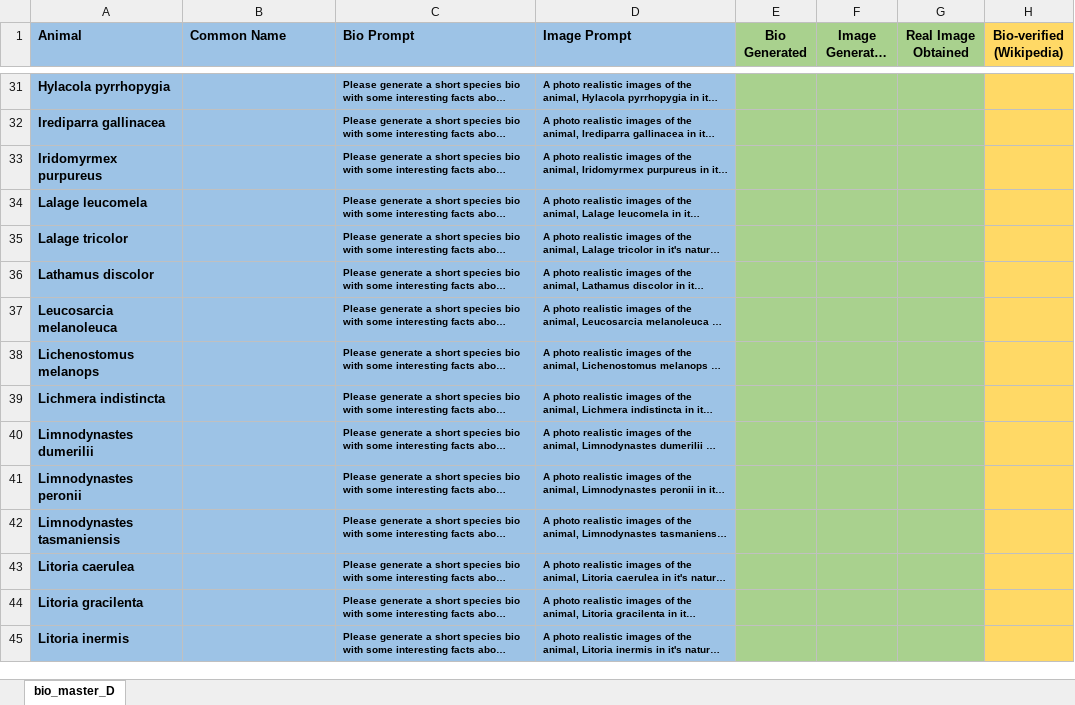
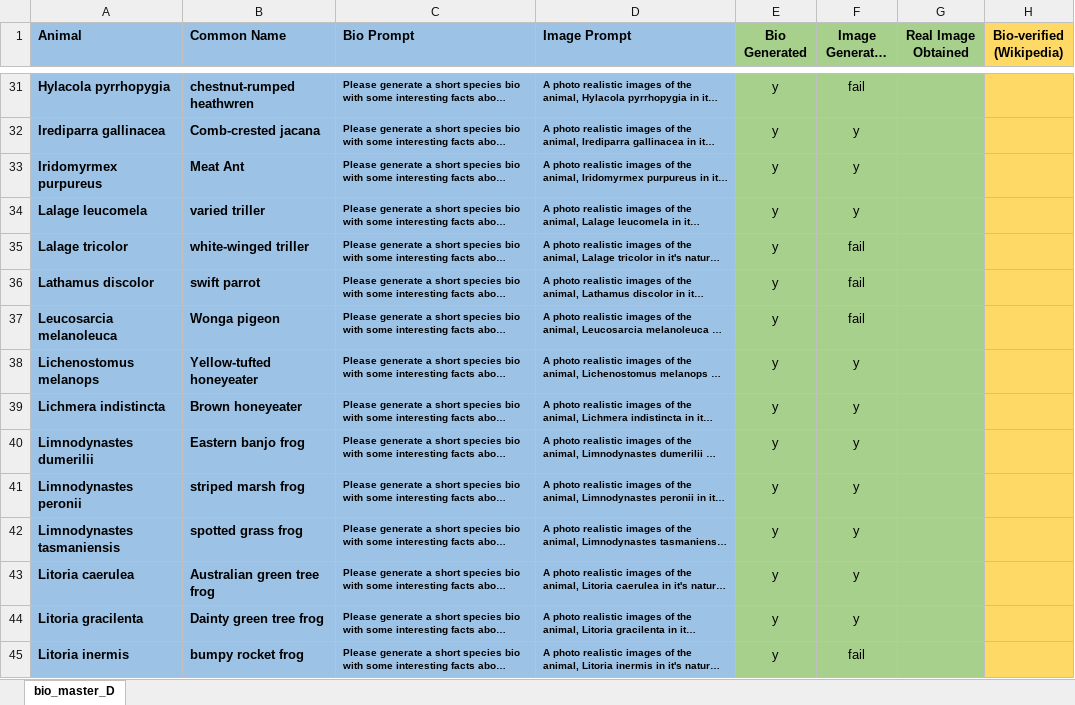
Before and after one commit to DataBytes-Organisation/Project-Echo, an Excel workbook: src/Prototypes/hmi/AI/bio_master_E.xlsx, sheet bio_master_D, drawn as a sheet; only a part is shown, gaps mark what is left out; long unchanged cells end in …; values as stored, in another font and other column widths than the file's, no borders; charts and pictures not drawn; the diff covers the shown part only; the diff names each change by its address in the sheet, - before the commit and + after, or states it on an @@ line.

Commit message:
images, spreadsheet

```diff
--- a/src/Prototypes/hmi/AI/bio_master_E.xlsx (sheet bio_master_D)
+++ b/src/Prototypes/hmi/AI/bio_master_E.xlsx (sheet bio_master_D)
-B31 (Common Name): (empty)
+B31 (Common Name): chestnut-rumped heathwren
-E31:E45 (Bio Generated): (empty)
+E31:E45 (Bio Generated): y
-F31 (Image Generated (Best of 4)): (empty)
+F31 (Image Generated (Best of 4)): fail
-B32 (Common Name): (empty)
+B32 (Common Name): Comb-crested jacana
-F32:F34 (Image Generated (Best of 4)): (empty)
+F32:F34 (Image Generated (Best of 4)): y
-B33 (Common Name): (empty)
+B33 (Common Name): Meat Ant
-B34 (Common Name): (empty)
+B34 (Common Name): varied triller
-B35 (Common Name): (empty)
+B35 (Common Name): white-winged triller
-F35:F37 (Image Generated (Best of 4)): (empty)
+F35:F37 (Image Generated (Best of 4)): fail
-B36 (Common Name): (empty)
+B36 (Common Name): swift parrot
-B37 (Common Name): (empty)
+B37 (Common Name): Wonga pigeon
-B38 (Common Name): (empty)
+B38 (Common Name): Yellow-tufted honeyeater
-F38:F44 (Image Generated (Best of 4)): (empty)
+F38:F44 (Image Generated (Best of 4)): y
-B39 (Common Name): (empty)
+B39 (Common Name): Brown honeyeater
-B40 (Common Name): (empty)
+B40 (Common Name): Eastern banjo frog
-B41 (Common Name): (empty)
+B41 (Common Name): striped marsh frog
-B42 (Common Name): (empty)
+B42 (Common Name): spotted grass frog
-B43 (Common Name): (empty)
+B43 (Common Name): Australian green tree frog
-B44 (Common Name): (empty)
+B44 (Common Name): Dainty green tree frog
-B45 (Common Name): (empty)
+B45 (Common Name): bumpy rocket frog
-F45 (Image Generated (Best of 4)): (empty)
+F45 (Image Generated (Best of 4)): fail
```
Also changed, not shown: 132 edited cells and cell formats elsewhere in this sheet, charts or pictures, 27 other files.
